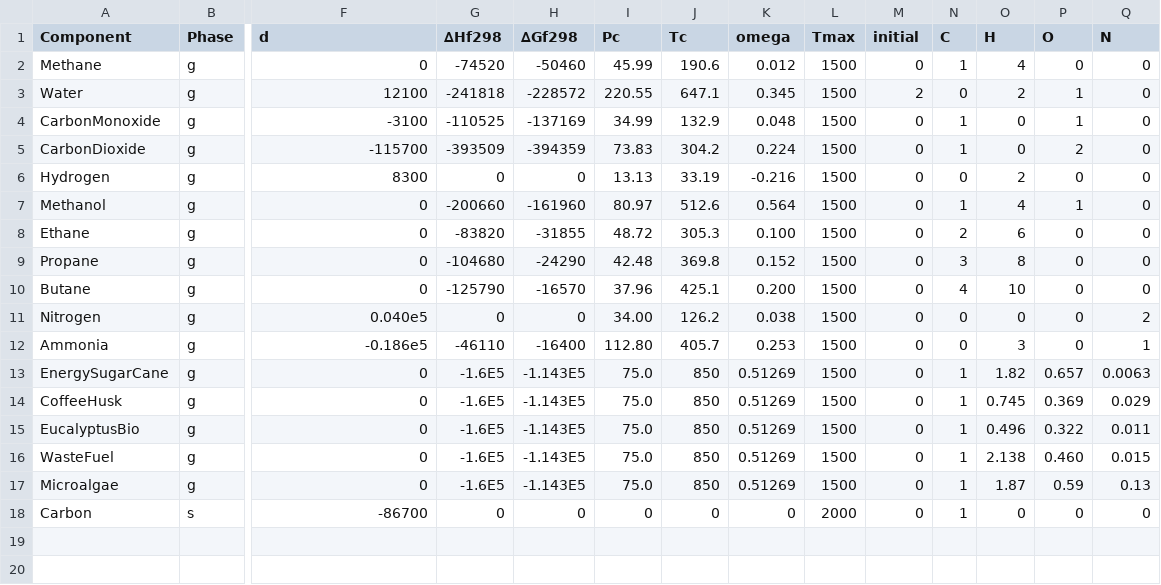
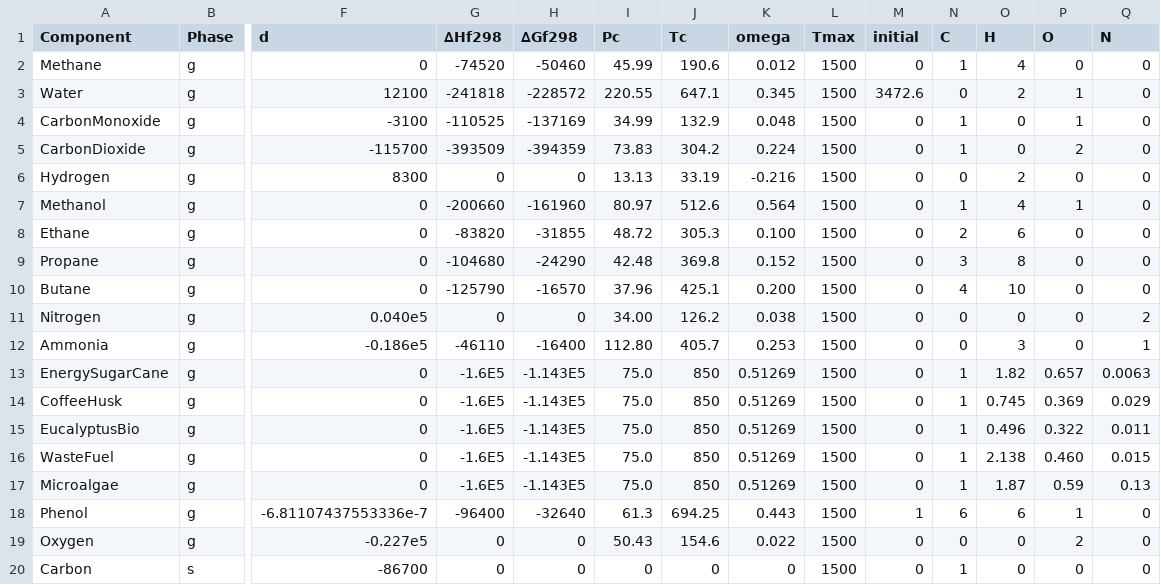
Before and after one commit to JullesMitoura/TeS---Pyomo--v3, a CSV file: Informations.csv, drawn as a sheet; only a part is shown, gaps mark what is left out; addresses are those after the commit; rows hold the shown columns only; the diff names each change by its address in the sheet, - before the commit and + after, or states it on an @@ line.

```diff
--- a/Informations.csv
+++ b/Informations.csv
-M3 (initial): 2
+M3 (initial): 3472.6
+row 18: Phenol | g | -6.81107437553336e-7 | -96400 | -32640 | 61.3 | 694.25 | 0.443 | 1500 | 1 | 6 | 6 | 1 | 0
+row 19: Oxygen | g | -0.227e5 | 0 | 0 | 50.43 | 154.6 | 0.022 | 1500 | 0 | 0 | 0 | 2 | 0
-L20 (Tmax): 2000
+L20 (Tmax): 1500
```
Also changed, not shown: 4 other files.
